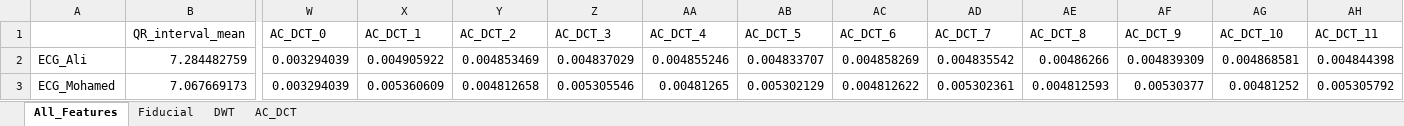
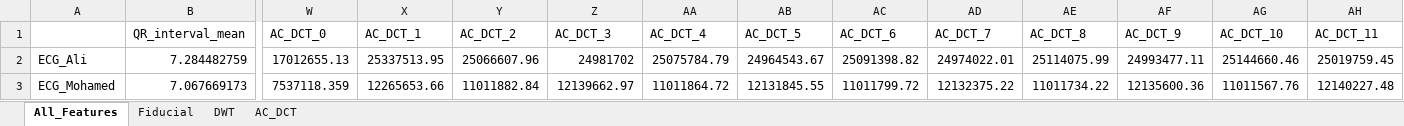
Before and after one commit to Kero-83/hci-tasks, an Excel workbook: Task 2/ECG_Feature_Map.xlsx, sheet All_Features, drawn as a sheet; only a part is shown, gaps mark what is left out; values as stored, in another font and other column widths than the file's, no borders; the diff covers the shown part only; the diff names each change by its address in the sheet, - before the commit and + after, or states it on an @@ line.

```diff
--- a/Task 2/ECG_Feature_Map.xlsx (sheet All_Features)
+++ b/Task 2/ECG_Feature_Map.xlsx (sheet All_Features)
-W2 (AC_DCT_0): 0.003294039
+W2 (AC_DCT_0): 17012655.13
-X2 (AC_DCT_1): 0.004905922
+X2 (AC_DCT_1): 25337513.95
-Y2 (AC_DCT_2): 0.004853469
+Y2 (AC_DCT_2): 25066607.96
-Z2 (AC_DCT_3): 0.004837029
+Z2 (AC_DCT_3): 24981702
-AA2 (AC_DCT_4): 0.004855246
+AA2 (AC_DCT_4): 25075784.79
-AB2 (AC_DCT_5): 0.004833707
+AB2 (AC_DCT_5): 24964543.67
-AC2 (AC_DCT_6): 0.004858269
+AC2 (AC_DCT_6): 25091398.82
-AD2 (AC_DCT_7): 0.004835542
+AD2 (AC_DCT_7): 24974022.01
-AE2 (AC_DCT_8): 0.00486266
+AE2 (AC_DCT_8): 25114075.99
-AF2 (AC_DCT_9): 0.004839309
+AF2 (AC_DCT_9): 24993477.11
-AG2 (AC_DCT_10): 0.004868581
+AG2 (AC_DCT_10): 25144660.46
-AH2 (AC_DCT_11): 0.004844398
+AH2 (AC_DCT_11): 25019759.45
-W3 (AC_DCT_0): 0.003294039
+W3 (AC_DCT_0): 7537118.359
-X3 (AC_DCT_1): 0.005360609
+X3 (AC_DCT_1): 12265653.66
-Y3 (AC_DCT_2): 0.004812658
+Y3 (AC_DCT_2): 11011882.84
-Z3 (AC_DCT_3): 0.005305546
+Z3 (AC_DCT_3): 12139662.97
-AA3 (AC_DCT_4): 0.00481265
+AA3 (AC_DCT_4): 11011864.72
-AB3 (AC_DCT_5): 0.005302129
+AB3 (AC_DCT_5): 12131845.55
-AC3 (AC_DCT_6): 0.004812622
+AC3 (AC_DCT_6): 11011799.72
-AD3 (AC_DCT_7): 0.005302361
+AD3 (AC_DCT_7): 12132375.22
-AE3 (AC_DCT_8): 0.004812593
+AE3 (AC_DCT_8): 11011734.22
-AF3 (AC_DCT_9): 0.00530377
+AF3 (AC_DCT_9): 12135600.36
-AG3 (AC_DCT_10): 0.00481252
+AG3 (AC_DCT_10): 11011567.76
-AH3 (AC_DCT_11): 0.005305792
+AH3 (AC_DCT_11): 12140227.48
```
Also changed, not shown: 16 edited cells elsewhere in this sheet, sheet AC_DCT, 1 other file.
